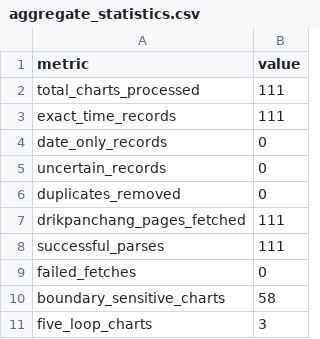
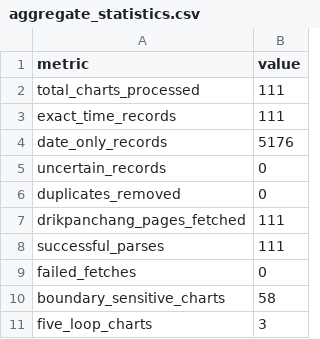
Before and after one commit to wray95/astrology, a CSV file: aggregate_statistics.csv, drawn as a sheet; only a part is shown.

```diff
--- a/aggregate_statistics.csv
+++ b/aggregate_statistics.csv
@@ -3,3 +3,3 @@ total_charts_processed,111
 exact_time_records,111
-date_only_records,0
+date_only_records,5176
 uncertain_records,0
```
Also changed, not shown: bond_results.csv, drikpanchang_fetch_results.csv, 16 other files.
